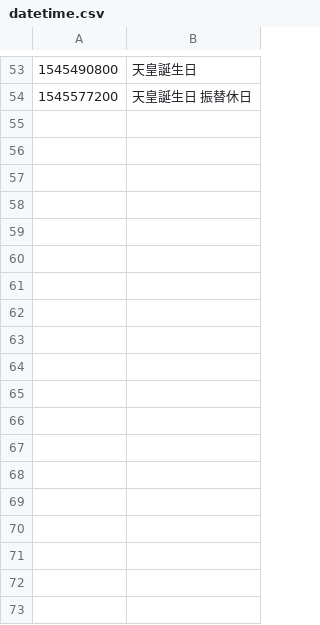
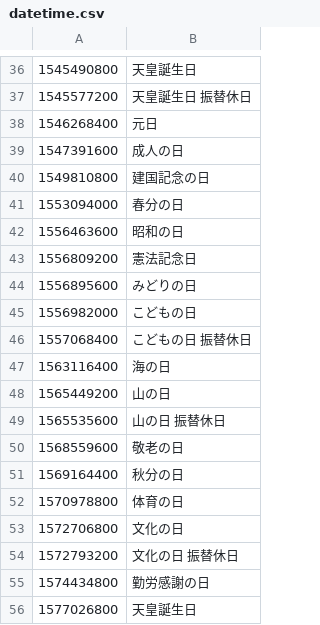
Before and after one commit to holidays-jp/api, a CSV file: v1/datetime.csv, drawn as a sheet; only a part is shown, gaps mark what is left out; the diff covers the shown part only.

```diff
--- a/v1/datetime.csv
+++ b/v1/datetime.csv
@@ -54 +37,20 @@
 1545577200,"天皇誕生日 振替休日"
+1546268400,元日
+1547391600,成人の日
+1549810800,建国記念の日
+1553094000,春分の日
+1556463600,昭和の日
+1556809200,憲法記念日
+1556895600,みどりの日
+1556982000,こどもの日
+1557068400,"こどもの日 振替休日"
+1563116400,海の日
+1565449200,山の日
+1565535600,"山の日 振替休日"
+1568559600,敬老の日
+1569164400,秋分の日
+1570978800,体育の日
+1572706800,文化の日
+1572793200,"文化の日 振替休日"
+1574434800,勤労感謝の日
+1577026800,天皇誕生日
```
Also changed, not shown: 17 removed rows elsewhere in this file, v1/date.csv, 6 other files.
